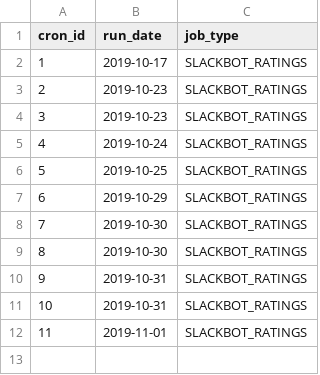
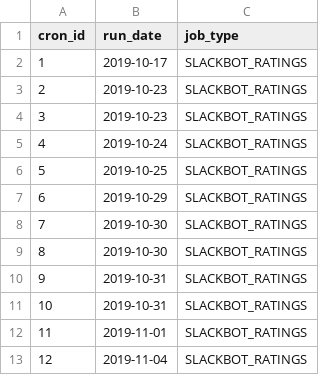
Before and after one commit to gamesguru/usatt-db, a CSV file: data/cron.csv, drawn as a sheet.

```diff
--- a/data/cron.csv
+++ b/data/cron.csv
@@ -12 +12,2 @@ cron_id,run_date,job_type
 11,2019-11-01,SLACKBOT_RATINGS
+12,2019-11-04,SLACKBOT_RATINGS
```
Also changed, not shown: data/doubles_games.csv, data/singles_games.csv.
